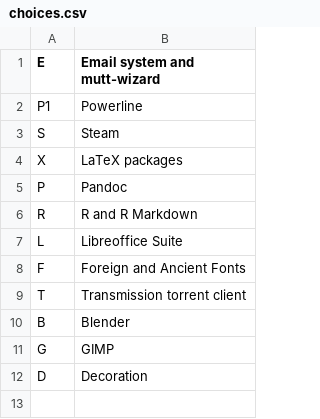
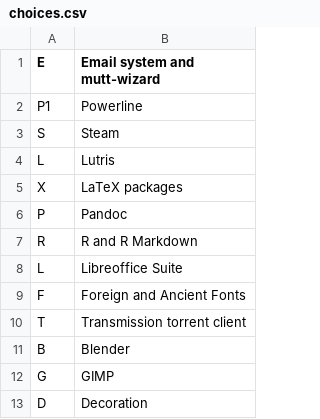
Before and after one commit to allbombson/TARBS-postinstall, a CSV file: choices.csv, drawn as a sheet.

Commit message:
Update choices.csv

```diff
--- a/choices.csv
+++ b/choices.csv
@@ -3,2 +3,3 @@ P1,Powerline
 S,Steam
+L,Lutris
 X,LaTeX packages
```
